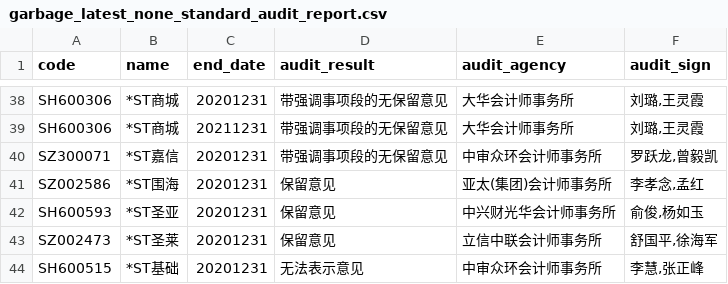
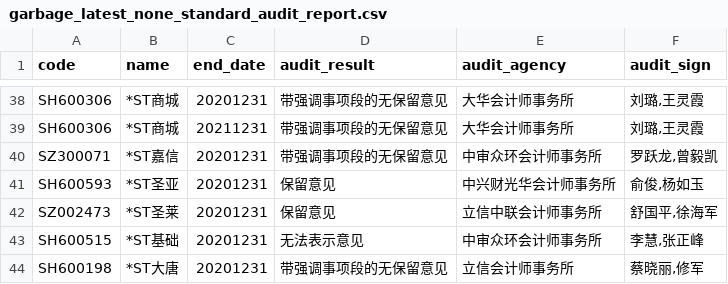
Before and after one commit to li-yong/result, a CSV file: garbage_latest_none_standard_audit_report.csv, drawn as a sheet; only a part is shown, gaps mark what is left out; the shorter side is filled out with more unchanged rows; the diff names each change by its address in the sheet, - before the commit and + after, or states it on an @@ line.

```diff
--- a/garbage_latest_none_standard_audit_report.csv
+++ b/garbage_latest_none_standard_audit_report.csv
-row 41: SZ002586 | *ST围海 | 20201231 | 保留意见 | 亚太(集团)会计师事务所 | 李孝念,孟红
```
Also changed, not shown: garbage_latest_ST_stock.csv, garbage_latest_debit_great_than_assets.csv, 13 other files.
